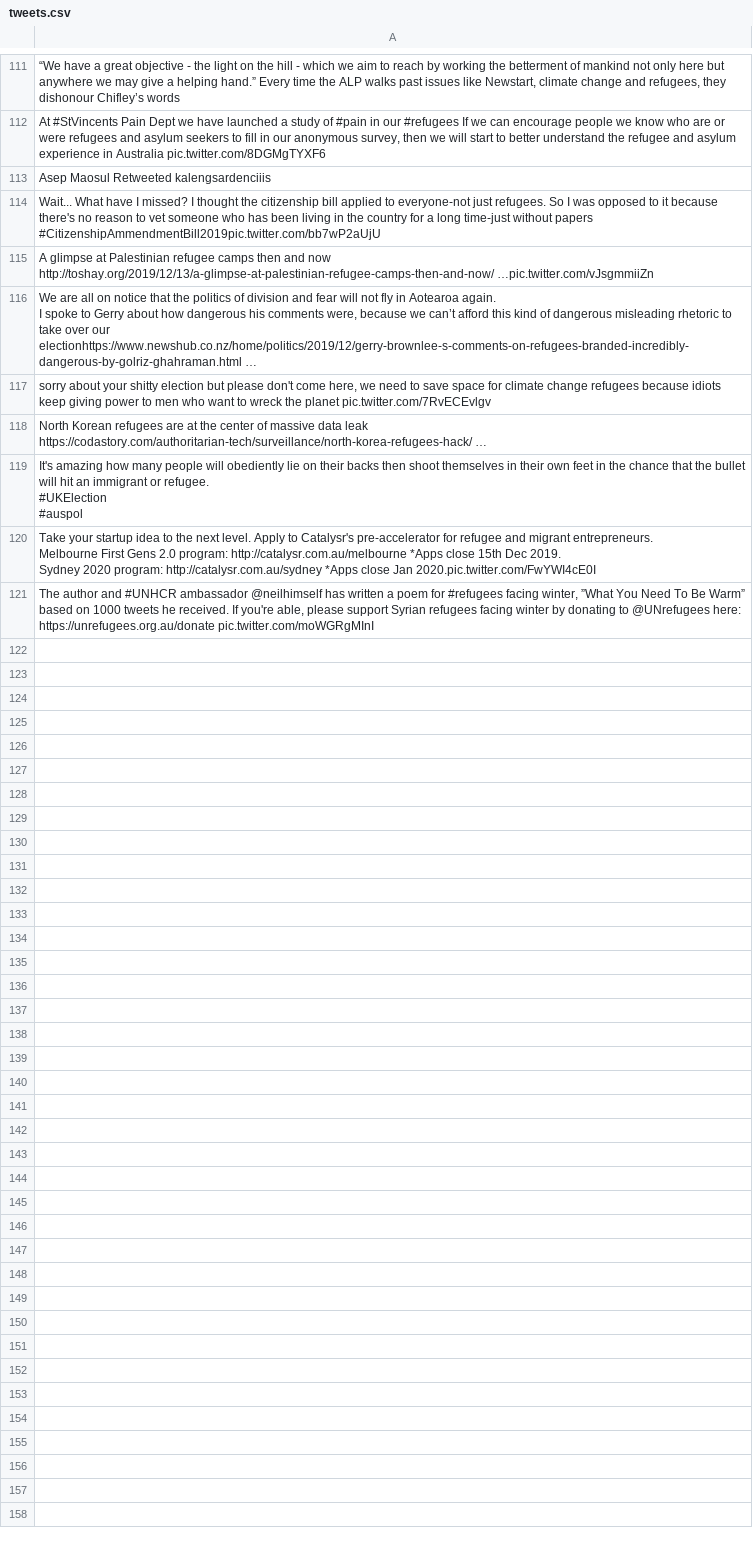
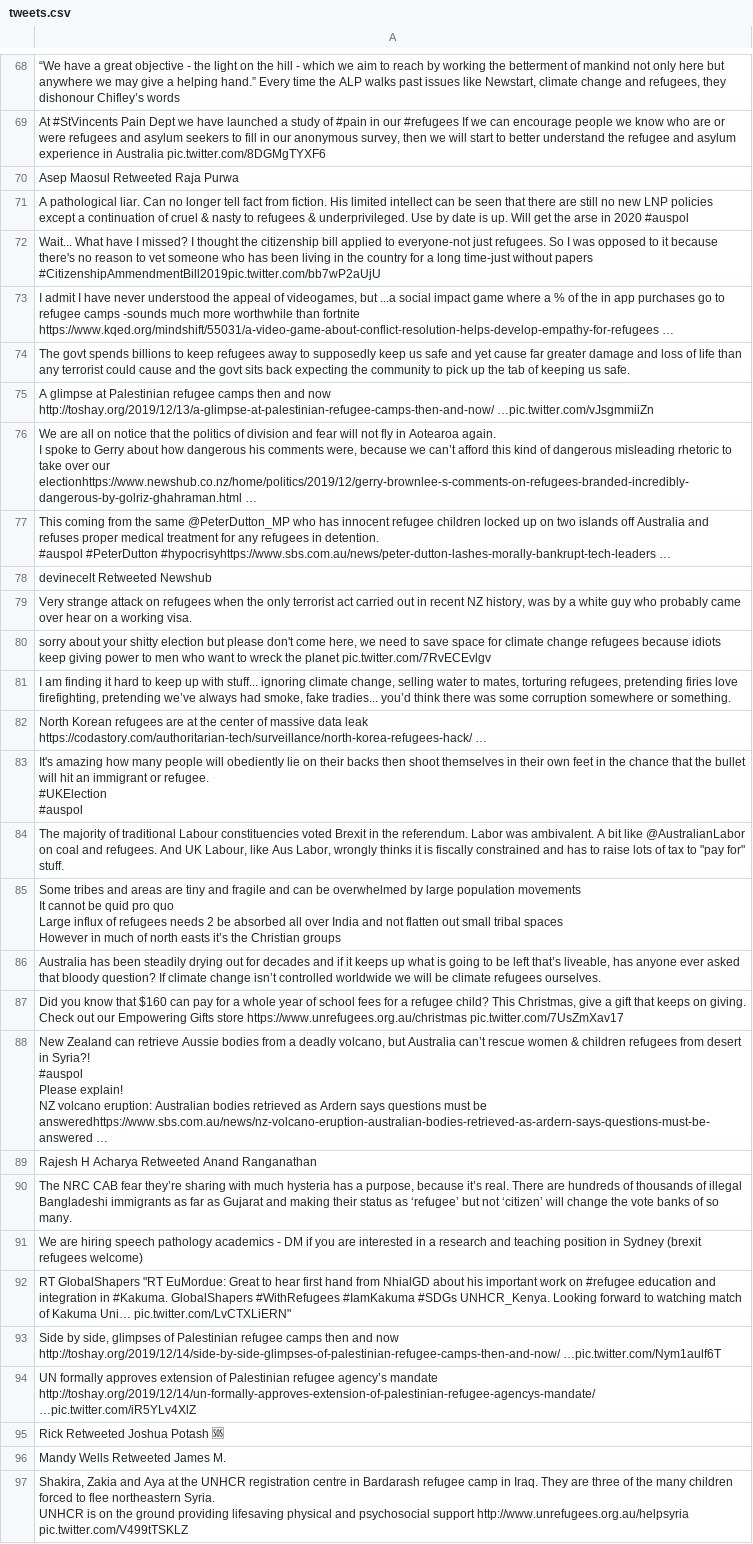
Before and after one commit to jakobzhao/refugee, a CSV file: tweets/assets/oceania/tweets.csv, drawn as a sheet; only a part is shown, gaps mark what is left out; addresses are those after the commit; ↵ is a line break in a cell; the diff covers the shown part only; the diff names each change by its address in the sheet, - before the commit and + after, or states it on an @@ line.

Commit message:
Daily Tweet Data

```diff
--- a/tweets/assets/oceania/tweets.csv
+++ b/tweets/assets/oceania/tweets.csv
-A70: Asep Maosul Retweeted kalengsardenciiis
+A70: Asep Maosul Retweeted Raja Purwa
+row 71: A pathological liar. Can no longer tell fact from fiction. His limited intellect can be seen that there are still no new LNP policies except a continuation of cruel & nasty to refugees & underprivileged. Use by date is up. Will get the arse in 2020 #auspol
+row 73: I admit I have never understood the appeal of videogames, but ...a social impact game where a % of the in app purchases go to refugee camps -sounds much more worthwhile than fortnite https://www.kqed.org/mindshift/55031/a-video-game-about-conflict-resolution-helps-develop-empathy-for-refugees …
+row 74: The govt spends billions to keep refugees away to supposedly keep us safe and yet cause far greater damage and loss of life than any terrorist could cause and the govt sits back expecting the community to pick up the tab of keeping us safe.
+row 77: This coming from the same @PeterDutton_MP who has innocent refugee children locked up on two islands off Australia and refuses proper medical treatment for any refugees in detention. ↵ #auspol #PeterDutton #hypocrisyhttps://www.sbs.com.au/news/peter-dutton-lashes-morally-bankrupt-tech-leaders …
+row 78: devinecelt Retweeted Newshub
+row 79: Very strange attack on refugees when the only terrorist act carried out in recent NZ history, was by a white guy who probably came over hear on a working visa.
+row 81: I am finding it hard to keep up with stuff... ignoring climate change, selling water to mates, torturing refugees, pretending firies love firefighting, pretending we’ve always had smoke, fake tradies... you’d think there was some corruption somewhere or something.
-A84: Take your startup idea to the next level. Apply to Catalysr's pre-accelerator for refugee and migrant entrepreneurs. ↵ Melbourne First Gens 2.0 program: http://catalysr.com.au/melbourne *Apps close 15th Dec 2019. ↵ Sydney 2020 program: http://catalysr.com.au/sydney *Apps close Jan 2020.pic.twitter.com/FwYWI4cE0I
+A84: The majority of traditional Labour constituencies voted Brexit in the referendum. Labor was ambivalent. A bit like @AustralianLabor on coal and refugees. And UK Labour, like Aus Labor, wrongly thinks it is fiscally constrained and has to raise lots of tax to "pay for" stuff.
-A85: The author and #UNHCR ambassador @neilhimself has written a poem for #refugees facing winter, ”What You Need To Be Warm” based on 1000 tweets he received. If you're able, please support Syrian refugees facing winter by donating to @UNrefugees here: https://unrefugees.org.au/donate pic.twitter.com/moWGRgMInI
+A85: Some tribes and areas are tiny and fragile and can be overwhelmed by large population movements ↵ It cannot be quid pro quo ↵ Large influx of refugees needs 2 be absorbed all over India and not flatten out small tribal spaces ↵ However in much of north easts it’s the Christian groups
+row 86: Australia has been steadily drying out for decades and if it keeps up what is going to be left that’s liveable, has anyone ever asked that bloody question? If climate change isn’t controlled worldwide we will be climate refugees ourselves.
+row 87: Did you know that $160 can pay for a whole year of school fees for a refugee child? This Christmas, give a gift that keeps on giving. Check out our Empowering Gifts store https://www.unrefugees.org.au/christmas pic.twitter.com/7UsZmXav17
+row 88: New Zealand can retrieve Aussie bodies from a deadly volcano, but Australia can’t rescue women & children refugees from desert in Syria?! ↵ #auspol ↵ Please explain! ↵ NZ volcano eruption: Australian bodies retrieved as Ardern says questions must be answeredhttps://www.sbs.com.au/news/nz-volcano-eruption-australian-bodies-retrieved-as-ardern-says-questions-must-be-answered …
+row 89: Rajesh H Acharya Retweeted Anand Ranganathan
+row 90: The NRC CAB fear they’re sharing with much hysteria has a purpose, because it’s real. There are hundreds of thousands of illegal Bangladeshi immigrants as far as Gujarat and making their status as ‘refugee’ but not ‘citizen’ will change the vote banks of so many.
+row 91: We are hiring speech pathology academics - DM if you are interested in a research and teaching position in Sydney (brexit refugees welcome)
+row 92: RT GlobalShapers "RT EuMordue: Great to hear first hand from NhialGD about his important work on #refugee education and integration in #Kakuma. GlobalShapers #WithRefugees #IamKakuma #SDGs UNHCR_Kenya. Looking forward to watching match of Kakuma Uni… pic.twitter.com/LvCTXLiERN"
+row 93: Side by side, glimpses of Palestinian refugee camps then and now http://toshay.org/2019/12/14/side-by-side-glimpses-of-palestinian-refugee-camps-then-and-now/ …pic.twitter.com/Nym1aulf6T
+row 94: UN formally approves extension of Palestinian refugee agency’s mandate http://toshay.org/2019/12/14/un-formally-approves-extension-of-palestinian-refugee-agencys-mandate/ …pic.twitter.com/iR5YLv4XlZ
+row 95: Rick Retweeted Joshua Potash 🆘
+row 96: Mandy Wells Retweeted James M.
+row 97: Shakira, Zakia and Aya at the UNHCR registration centre in Bardarash refugee camp in Iraq. They are three of the many children forced to flee northeastern Syria. ↵ UNHCR is on the ground providing lifesaving physical and psychosocial support http://www.unrefugees.org.au/helpsyria pic.twitter.com/V499tTSKLZ
```
Also changed, not shown: 7 added rows, 46 removed rows and 4 edited cells elsewhere in this file, tweets/assets/africa/tweets.csv, tweets/assets/asia/tweets.csv, 29 other files.
